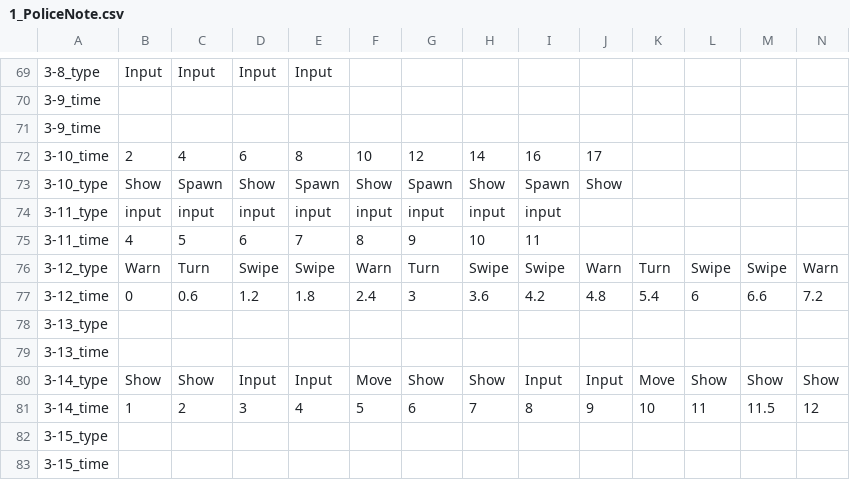
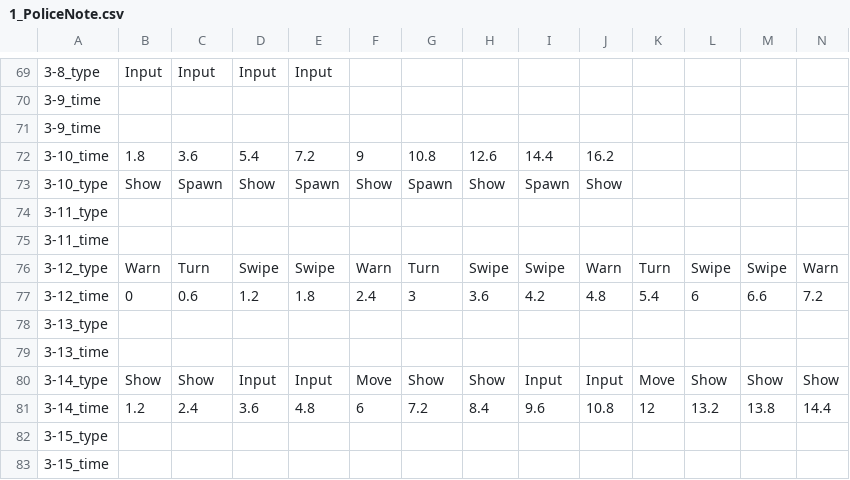
Before and after one commit to FFooCuuSS/Poliverse, a CSV file: Assets/CSV/1_PoliceNote.csv, drawn as a sheet; only a part is shown, gaps mark what is left out; the diff covers the shown part only; the diff names each change by its address in the sheet, - before the commit and + after, or states it on an @@ line.

```diff
--- a/Assets/CSV/1_PoliceNote.csv
+++ b/Assets/CSV/1_PoliceNote.csv
-B72: 2
+B72: 1.8
-C72: 4
+C72: 3.6
-D72: 6
+D72: 5.4
-E72: 8
+E72: 7.2
-F72: 10
+F72: 9
-G72: 12
+G72: 10.8
-H72: 14
+H72: 12.6
-I72: 16
+I72: 14.4
-J72: 17
+J72: 16.2
-B74: input
+B74: (empty)
-C74: input
+C74: (empty)
-D74: input
+D74: (empty)
-E74: input
+E74: (empty)
-F74: input
+F74: (empty)
-G74: input
+G74: (empty)
-H74: input
+H74: (empty)
-I74: input
+I74: (empty)
-B75: 4
+B75: (empty)
-C75: 5
+C75: (empty)
-D75: 6
+D75: (empty)
-E75: 7
+E75: (empty)
-F75: 8
+F75: (empty)
-G75: 9
+G75: (empty)
-H75: 10
+H75: (empty)
-I75: 11
+I75: (empty)
-B81: 1
+B81: 1.2
-C81: 2
+C81: 2.4
-D81: 3
+D81: 3.6
-E81: 4
+E81: 4.8
-F81: 5
+F81: 6
-G81: 6
+G81: 7.2
-H81: 7
+H81: 8.4
-I81: 8
+I81: 9.6
-J81: 9
+J81: 10.8
-K81: 10
+K81: 12
-L81: 11
+L81: 13.2
-M81: 11.5
+M81: 13.8
-N81: 12
+N81: 14.4
```
Also changed, not shown: 49 edited cells elsewhere in this file, Assets/CSV/StageMinigameChangeTimeline.csv, 34 other files.
